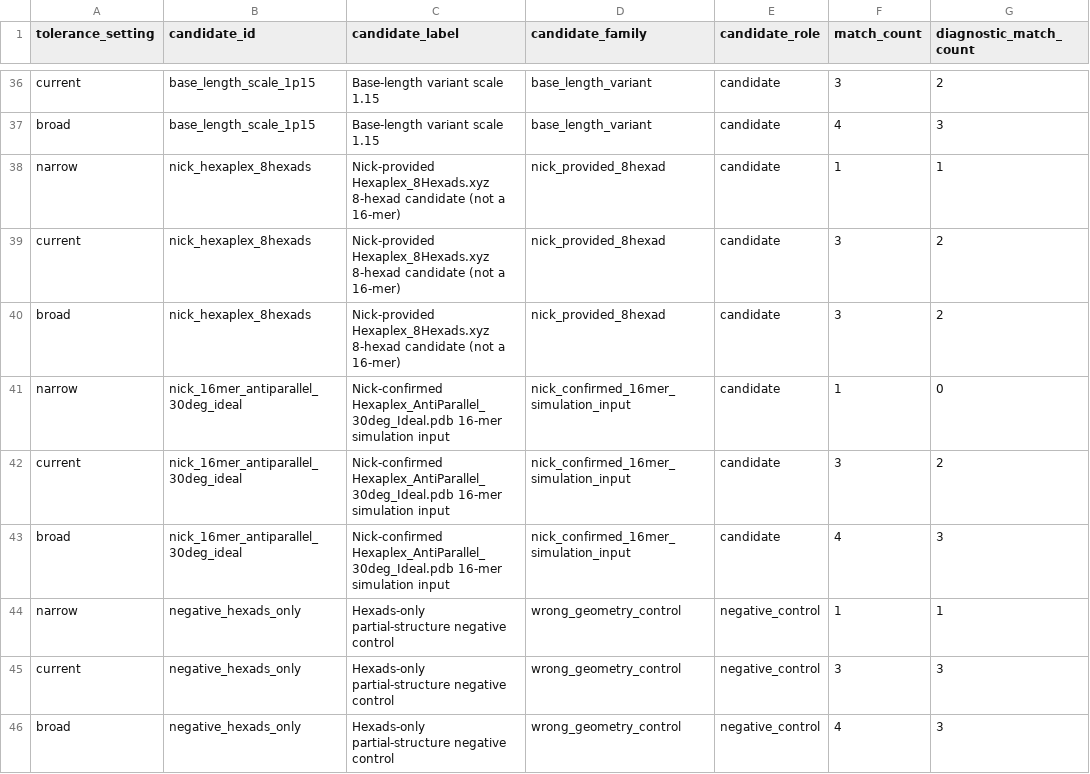
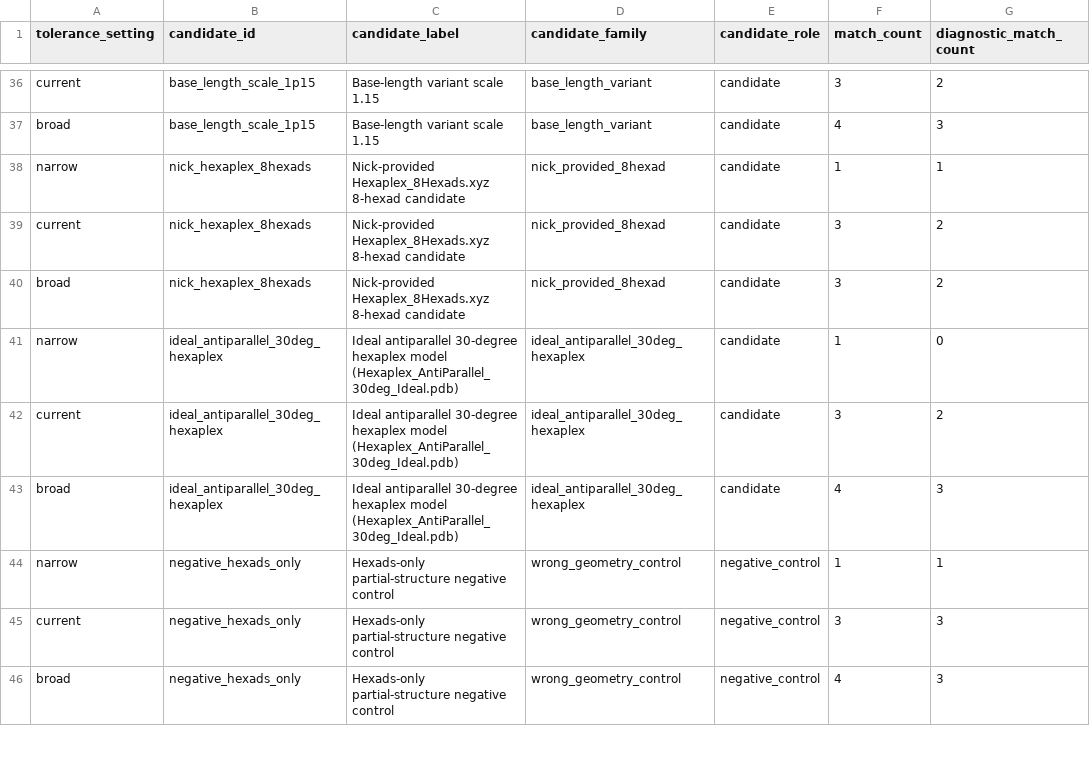
Before and after one commit to hpage3/hexaplex-formation, a CSV file: outputs/metrics/hxc590_s1_corrected_with_ideal_hexaplex_falsification_scores.csv (was outputs/metrics/hxc590_s1_corrected_with_nick_16mer_falsification_scores.csv), drawn as a sheet; only a part is shown, gaps mark what is left out; the diff names each change by its address in the sheet, - before the commit and + after, or states it on an @@ line.

```diff
--- a/outputs/metrics/hxc590_s1_corrected_with_nick_16mer_falsification_scores.csv
+++ b/outputs/metrics/hxc590_s1_corrected_with_ideal_hexaplex_falsification_scores.csv
-C38:C40 (candidate_label): …8-hexad candidate (not a 16-mer)
+C38:C40 (candidate_label): …8-hexad candidate
-B41:B43 (candidate_id): nick_16mer_antiparallel_30deg_ideal
+B41:B43 (candidate_id): ideal_antiparallel_30deg_hexaplex
-C41:C43 (candidate_label): Nick-confirmed Hexaplex_AntiParallel_30deg_Ideal.pdb 16-mer simulation input
+C41:C43 (candidate_label): Ideal antiparallel 30-degree hexaplex model (Hexaplex_AntiParallel_30deg_Ideal.pdb)
-D41:D43 (candidate_family): nick_confirmed_16mer_simulation_input
+D41:D43 (candidate_family): ideal_antiparallel_30deg_hexaplex
```
Also changed, not shown: outputs/metrics/hxc590_s1_corrected_with_ideal_hexaplex_falsification_candidate_manifest.csv, outputs/metrics/hxc590_s1_corrected_with_ideal_hexaplex_predicted_unmatched_peaks.csv, 22 other files.
